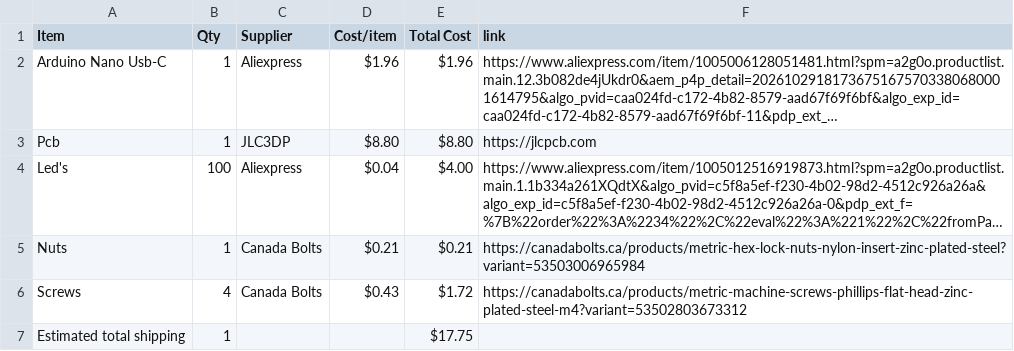
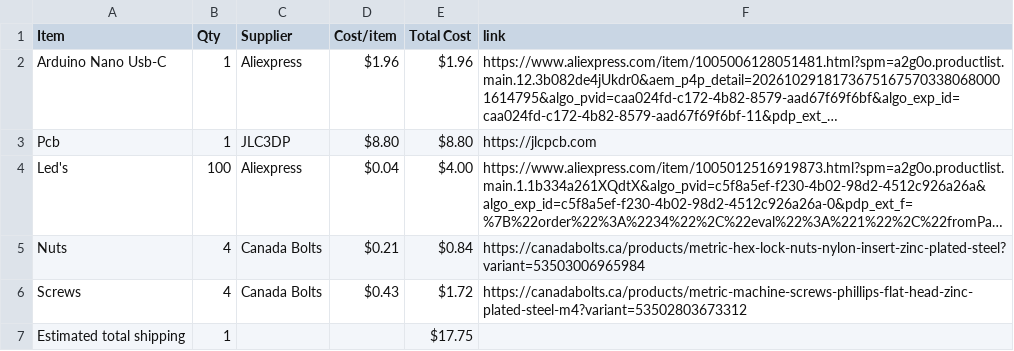
Before and after one commit to NestOfGhosts/3d-chase, a CSV file: BOM.csv, drawn as a sheet; long unchanged cells end in …; the diff names each change by its address in the sheet, - before the commit and + after, or states it on an @@ line.

Commit message:
Sync 3d Chase from Half Life

```diff
--- a/BOM.csv
+++ b/BOM.csv
-B5 (Qty): 1
+B5 (Qty): 4
-E5 (Total Cost): $0.21
+E5 (Total Cost): $0.84
```
